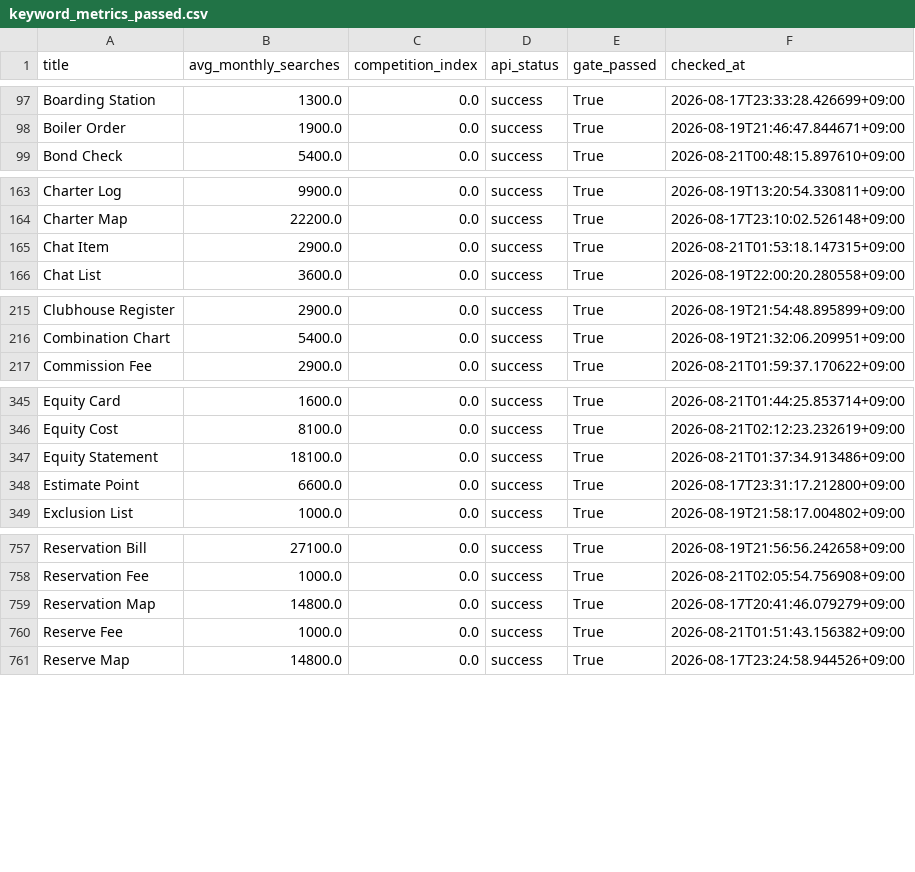
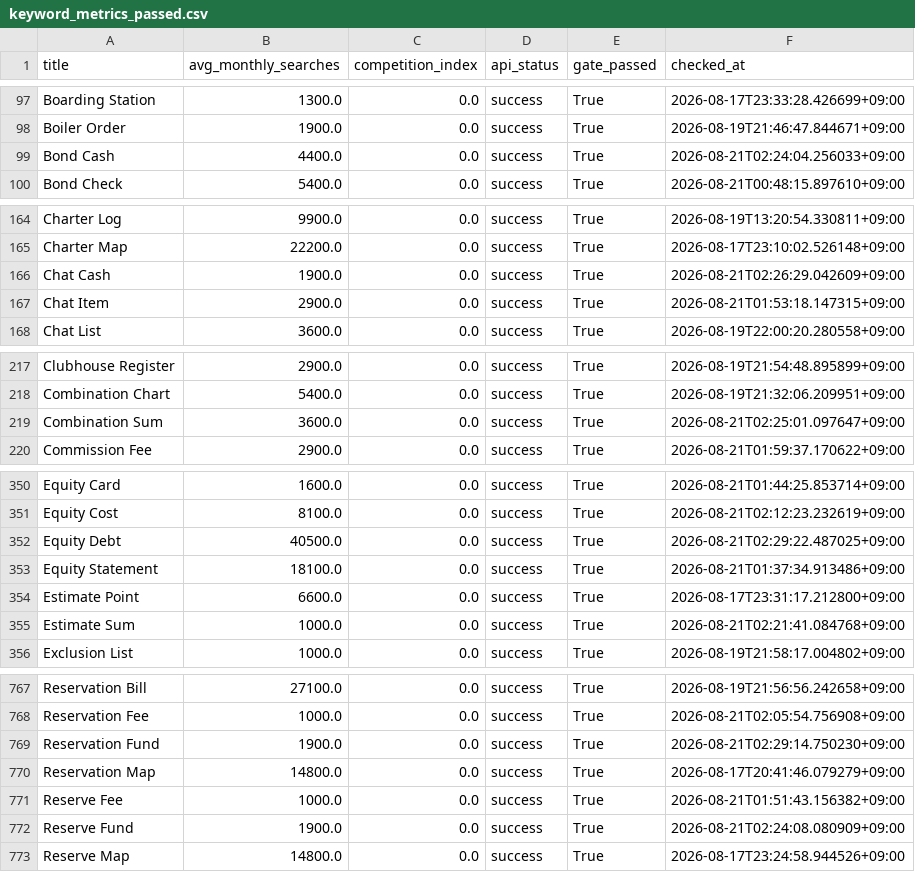
Before and after one commit to daramg814/SAAS_WORDS_TWO, a CSV file: output/deliverables/history/keyword_metrics_passed.csv, drawn as a sheet; only a part is shown, gaps mark what is left out; the diff covers the shown part only; the diff names each change by its address in the sheet, - before the commit and + after, or states it on an @@ line.

```diff
--- a/output/deliverables/history/keyword_metrics_passed.csv
+++ b/output/deliverables/history/keyword_metrics_passed.csv
+row 99: Bond Cash | 4400.0 | 0.0 | success | True | 2026-08-21T02:24:04.256033+09:00
+row 166: Chat Cash | 1900.0 | 0.0 | success | True | 2026-08-21T02:26:29.042609+09:00
+row 219: Combination Sum | 3600.0 | 0.0 | success | True | 2026-08-21T02:25:01.097647+09:00
+row 352: Equity Debt | 40500.0 | 0.0 | success | True | 2026-08-21T02:29:22.487025+09:00
+row 355: Estimate Sum | 1000.0 | 0.0 | success | True | 2026-08-21T02:21:41.084768+09:00
+row 769: Reservation Fund | 1900.0 | 0.0 | success | True | 2026-08-21T02:29:14.750230+09:00
+row 772: Reserve Fund | 1900.0 | 0.0 | success | True | 2026-08-21T02:24:08.080909+09:00
```
Also changed, not shown: 9 added rows elsewhere in this file, config/word_bank_expansions.csv, output/_pipeline/analysis/round_history.csv, 8 other files.
